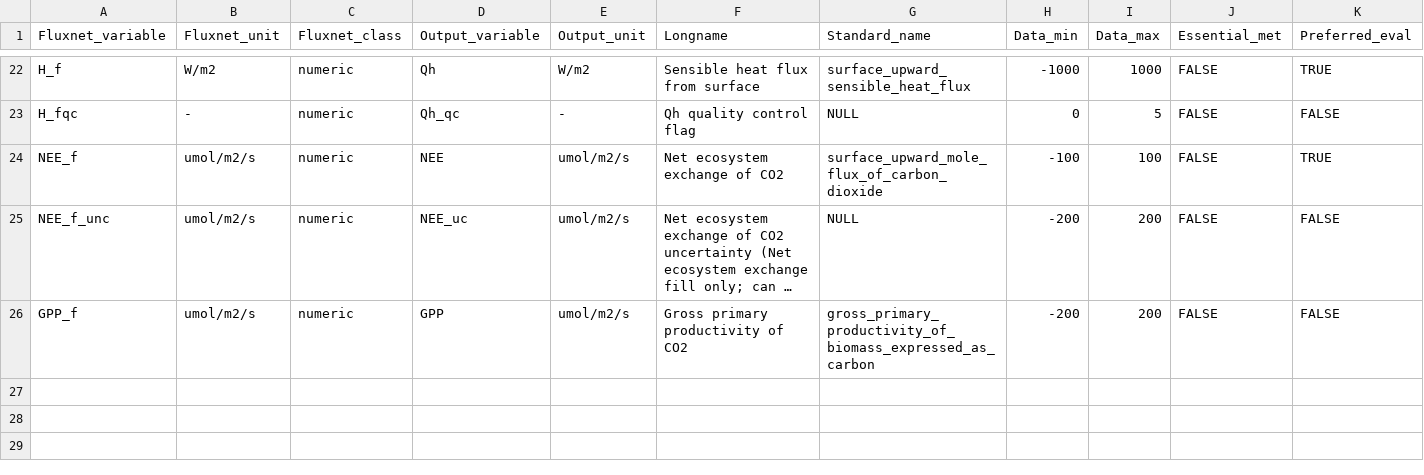
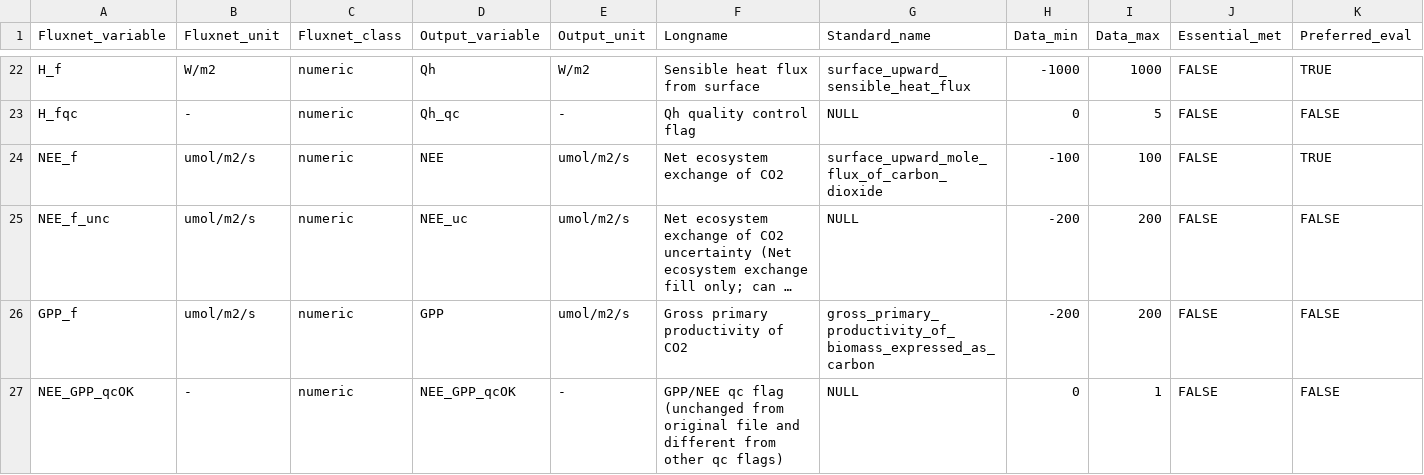
Before and after one commit to aukkola/FluxnetLSM, a CSV file: data/Output_variables_LaThuile.csv, drawn as a sheet; only a part is shown, gaps mark what is left out; long unchanged cells end in …; rows hold the shown columns only; the diff names each change by its address in the sheet, - before the commit and + after, or states it on an @@ line.

Commit message:
adding temporary qc flag for NEE/GPP, see reported issues for info

```diff
--- a/data/Output_variables_LaThuile.csv
+++ b/data/Output_variables_LaThuile.csv
+row 27: NEE_GPP_qcOK | - | numeric | NEE_GPP_qcOK | - | GPP/NEE qc flag (unchanged from original file and different from other qc flags) | NULL | 0 | 1 | FALSE | FALSE
```
Also changed, not shown: data/Output_variables_FLUXNET2015_FULLSET.csv, 1 other file.
